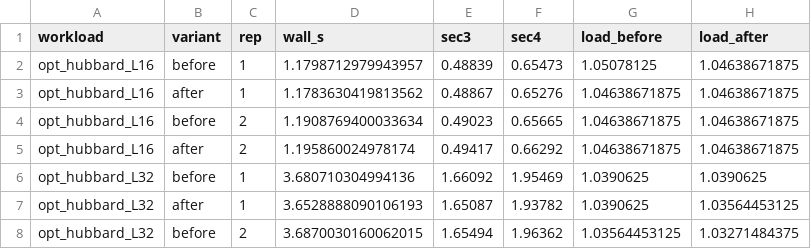
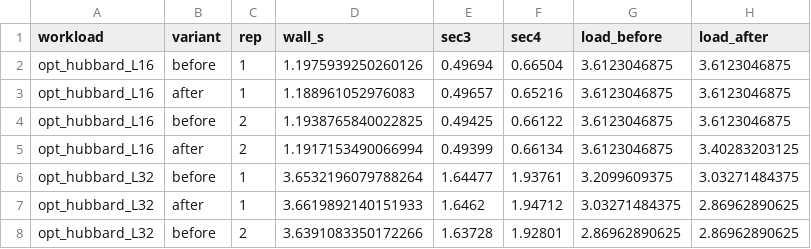
Before and after one commit to AtelierArith/mvmc-rs, a CSV file: benchmark/cpu_round/results/ab_inner479_1thread_before_after.csv, drawn as a sheet; only a part is shown; the diff covers the shown part only.

```diff
--- a/benchmark/cpu_round/results/ab_inner479_1thread_before_after.csv
+++ b/benchmark/cpu_round/results/ab_inner479_1thread_before_after.csv
@@ -1,8 +1,8 @@
 workload,variant,rep,wall_s,sec3,sec4,load_before,load_after
-opt_hubbard_L16,before,1,1.1798712979943957,0.48839,0.65473,1.05078125,1.04638671875
-opt_hubbard_L16,after,1,1.1783630419813562,0.48867,0.65276,1.04638671875,1.04638671875
-opt_hubbard_L16,before,2,1.1908769400033634,0.49023,0.65665,1.04638671875,1.04638671875
-opt_hubbard_L16,after,2,1.195860024978174,0.49417,0.66292,1.04638671875,1.04638671875
-opt_hubbard_L32,before,1,3.680710304994136,1.66092,1.95469,1.0390625,1.0390625
-opt_hubbard_L32,after,1,3.6528888090106193,1.65087,1.93782,1.0390625,1.03564453125
-opt_hubbard_L32,before,2,3.6870030160062015,1.65494,1.96362,1.03564453125,1.03271484375
+opt_hubbard_L16,before,1,1.1975939250260126,0.49694,0.66504,3.6123046875,3.6123046875
+opt_hubbard_L16,after,1,1.188961052976083,0.49657,0.65216,3.6123046875,3.6123046875
+opt_hubbard_L16,before,2,1.1938765840022825,0.49425,0.66122,3.6123046875,3.6123046875
+opt_hubbard_L16,after,2,1.1917153490066994,0.49399,0.66134,3.6123046875,3.40283203125
+opt_hubbard_L32,before,1,3.6532196079788264,1.64477,1.93761,3.2099609375,3.03271484375
+opt_hubbard_L32,after,1,3.6619892140151933,1.6462,1.94712,3.03271484375,2.86962890625
+opt_hubbard_L32,before,2,3.6391083350172266,1.63728,1.92801,2.86962890625,2.86962890625
```
Also changed, not shown: 145 edited cells elsewhere in this file, benchmark/cpu_round/results/inner479_inner1.csv, benchmark/cpu_round/results/inner479_inner16.csv, 17 other files.
